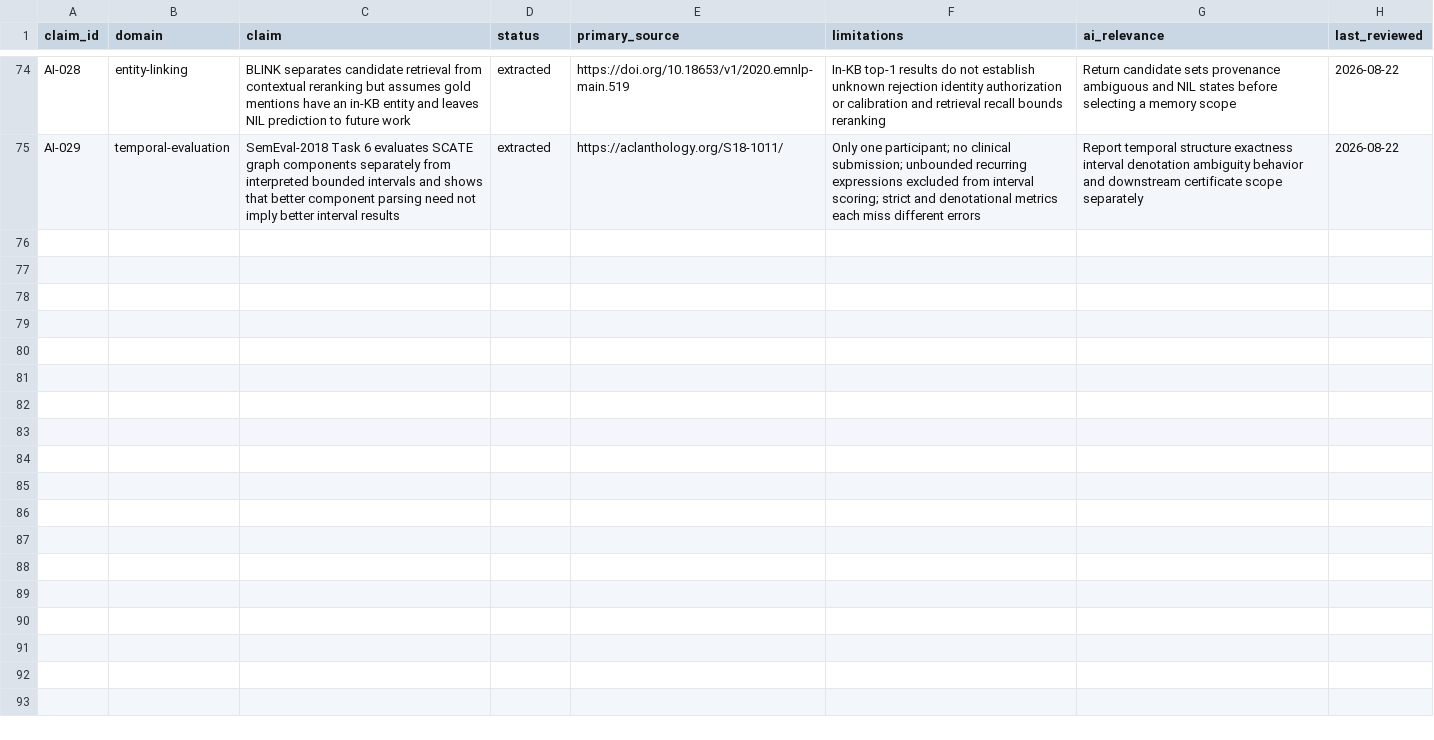
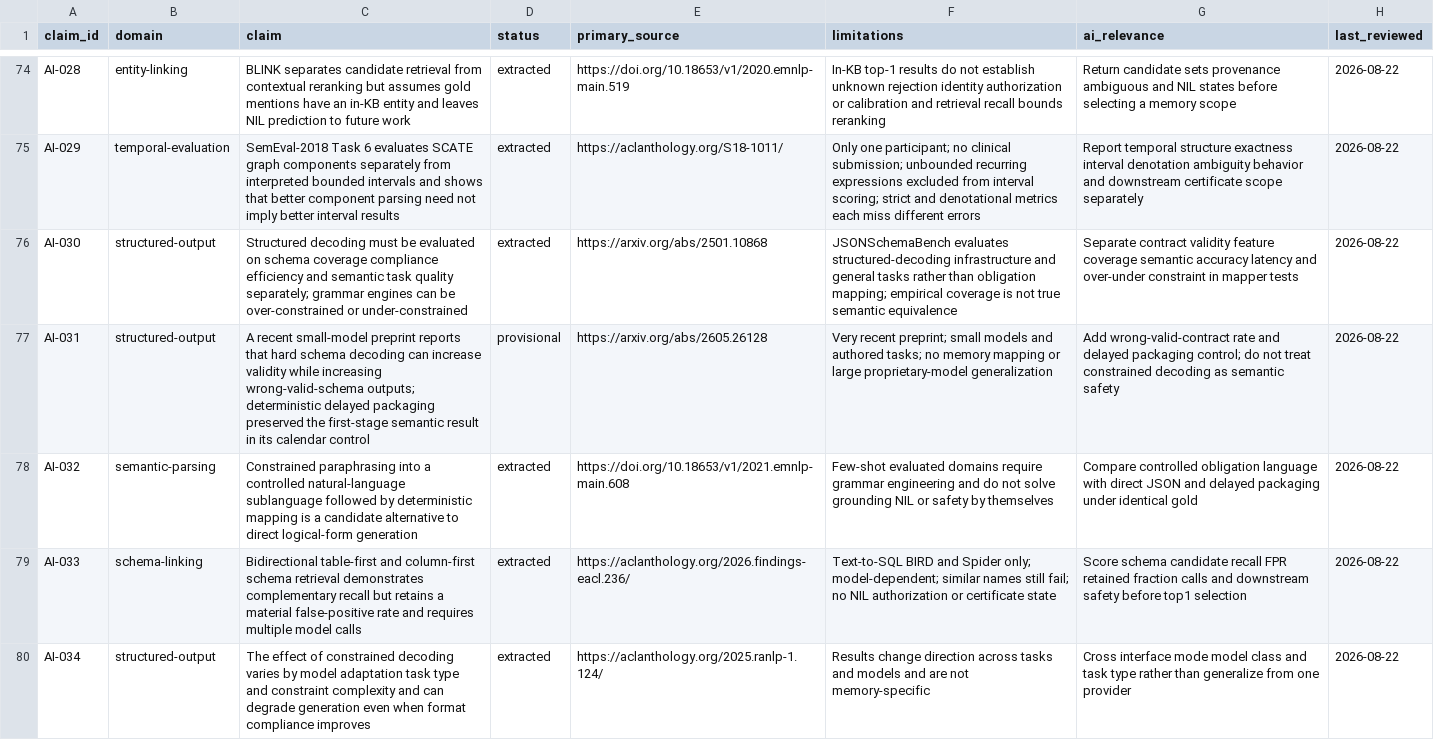
Before and after one commit to krapcys1-maker/adaptive-agent-memory-research, a CSV file: docs/07-literature/evidence-ledger.csv, drawn as a sheet; only a part is shown, gaps mark what is left out; the diff names each change by its address in the sheet, - before the commit and + after, or states it on an @@ line.

Commit message:
Audit structured mapping controls

```diff
--- a/docs/07-literature/evidence-ledger.csv
+++ b/docs/07-literature/evidence-ledger.csv
+row 76: AI-030 | structured-output | Structured decoding must be evaluated on schema coverage compliance efficiency and semantic task quality separately; grammar engines can be over-constrained or under-constrained | extracted | https://arxiv.org/abs/2501.10868 | JSONSchemaBench evaluates structured-decoding infrastructure and general tasks rather than obligation mapping; empirical coverage is not true semantic equivalence | Separate contract validity feature coverage semantic accuracy latency and over-under constraint in mapper tests | 2026-08-22
+row 77: AI-031 | structured-output | A recent small-model preprint reports that hard schema decoding can increase validity while increasing wrong-valid-schema outputs; deterministic delayed packaging preserved the first-stage semantic result in its calendar control | provisional | https://arxiv.org/abs/2605.26128 | Very recent preprint; small models and authored tasks; no memory mapping or large proprietary-model generalization | Add wrong-valid-contract rate and delayed packaging control; do not treat constrained decoding as semantic safety | 2026-08-22
+row 78: AI-032 | semantic-parsing | Constrained paraphrasing into a controlled natural-language sublanguage followed by deterministic mapping is a candidate alternative to direct logical-form generation | extracted | https://doi.org/10.18653/v1/2021.emnlp-main.608 | Few-shot evaluated domains require grammar engineering and do not solve grounding NIL or safety by themselves | Compare controlled obligation language with direct JSON and delayed packaging under identical gold | 2026-08-22
+row 79: AI-033 | schema-linking | Bidirectional table-first and column-first schema retrieval demonstrates complementary recall but retains a material false-positive rate and requires multiple model calls | extracted | https://aclanthology.org/2026.findings-eacl.236/ | Text-to-SQL BIRD and Spider only; model-dependent; similar names still fail; no NIL authorization or certificate state | Score schema candidate recall FPR retained fraction calls and downstream safety before top1 selection | 2026-08-22
+row 80: AI-034 | structured-output | The effect of constrained decoding varies by model adaptation task type and constraint complexity and can degrade generation even when format compliance improves | extracted | https://aclanthology.org/2025.ranlp-1.124/ | Results change direction across tasks and models and are not memory-specific | Cross interface mode model class and task type rather than generalize from one provider | 2026-08-22
```
Also changed, not shown: data/lab/coverage-matrix.csv, data/lab/search-log.csv, 5 other files.
